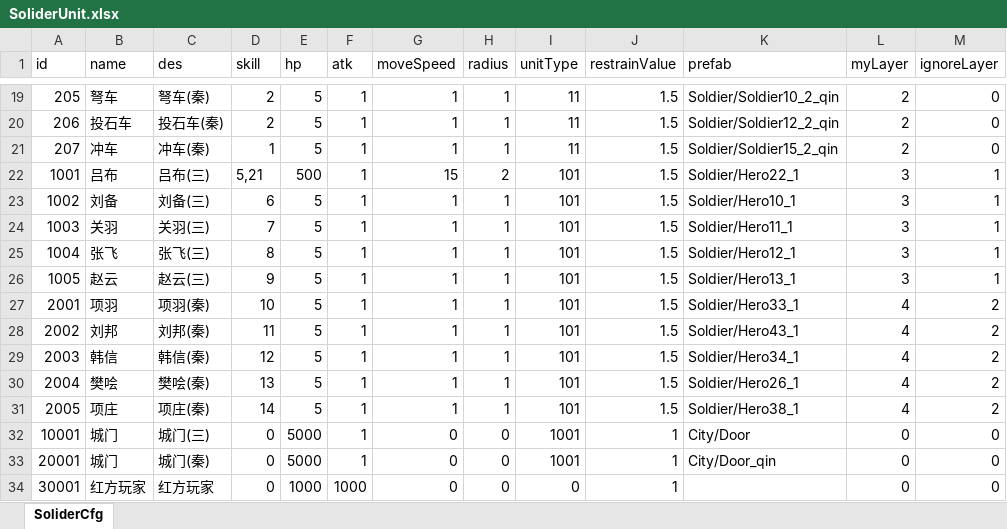
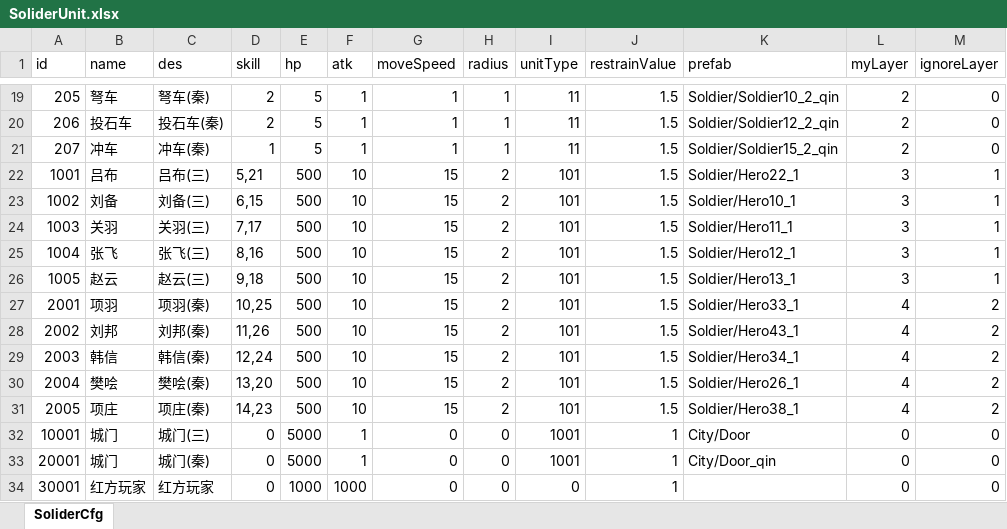
Before and after one commit to useradminda/WorldIsMine, an Excel workbook: Excels/SoliderUnit.xlsx, sheet SoliderCfg, drawn as a sheet; only a part is shown, gaps mark what is left out; values as stored, in another font and other column widths than the file's, no borders; the diff names each change by its address in the sheet, - before the commit and + after, or states it on an @@ line.

```diff
--- a/Excels/SoliderUnit.xlsx (sheet SoliderCfg)
+++ b/Excels/SoliderUnit.xlsx (sheet SoliderCfg)
-F22:F31 (atk): 1
+F22:F31 (atk): 10
-D23 (skill): 6
+D23 (skill): 6,15
-E23:E31 (hp): 5
+E23:E31 (hp): 500
-G23:G31 (moveSpeed): 1
+G23:G31 (moveSpeed): 15
-H23:H31 (radius): 1
+H23:H31 (radius): 2
-D24 (skill): 7
+D24 (skill): 7,17
-D25 (skill): 8
+D25 (skill): 8,16
-D26 (skill): 9
+D26 (skill): 9,18
-D27 (skill): 10
+D27 (skill): 10,25
-D28 (skill): 11
+D28 (skill): 11,26
-D29 (skill): 12
+D29 (skill): 12,24
-D30 (skill): 13
+D30 (skill): 13,20
-D31 (skill): 14
+D31 (skill): 14,23
```
Also changed, not shown: Excels/FlyObject.xlsx, Excels/Skill.xlsx, 11 other files.
